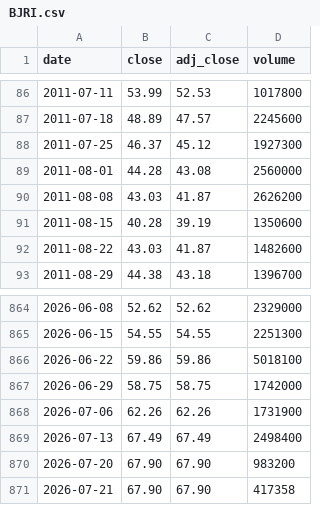
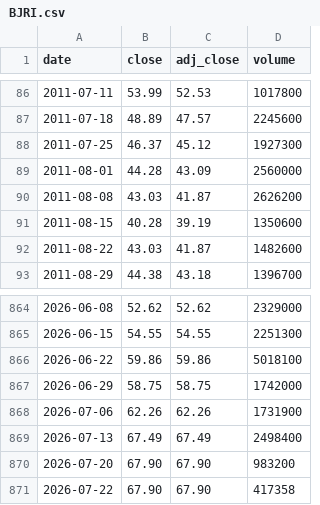
Before and after one commit to cri8-gemini/cri8-gemini.github.io, a CSV file: data/stocks/BJRI.csv, drawn as a sheet; only a part is shown, gaps mark what is left out.

```diff
--- a/data/stocks/BJRI.csv
+++ b/data/stocks/BJRI.csv
@@ -88,3 +88,3 @@ date,close,adj_close,volume
 2011-07-25,46.37,45.12,1927300
-2011-08-01,44.28,43.08,2560000
+2011-08-01,44.28,43.09,2560000
 2011-08-08,43.03,41.87,2626200
@@ -870,2 +870,2 @@ date,close,adj_close,volume
 2026-07-20,67.90,67.90,983200
-2026-07-21,67.90,67.90,417358
+2026-07-22,67.90,67.90,417358
```
Also changed, not shown: data/stocks/BLMN.csv, data/stocks/CAKE.csv, 13 other files.
